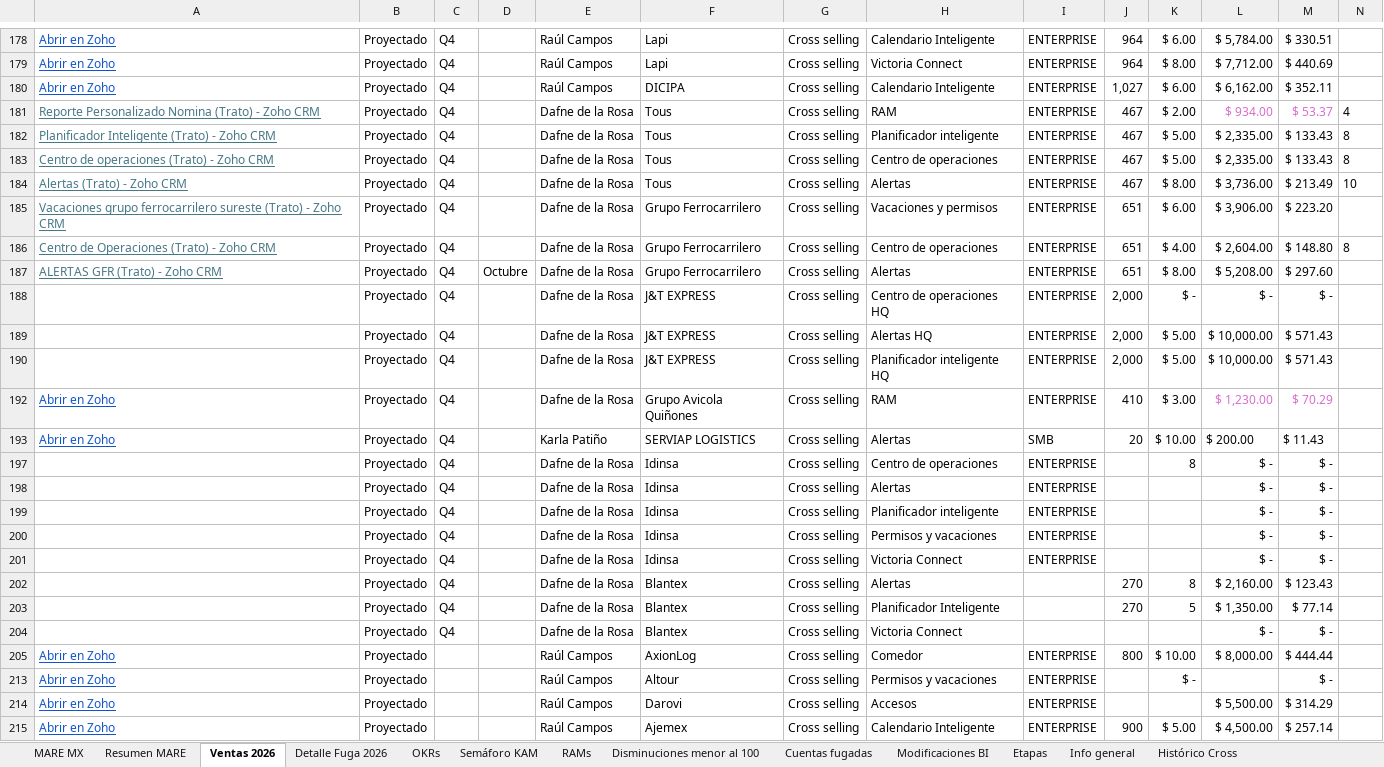
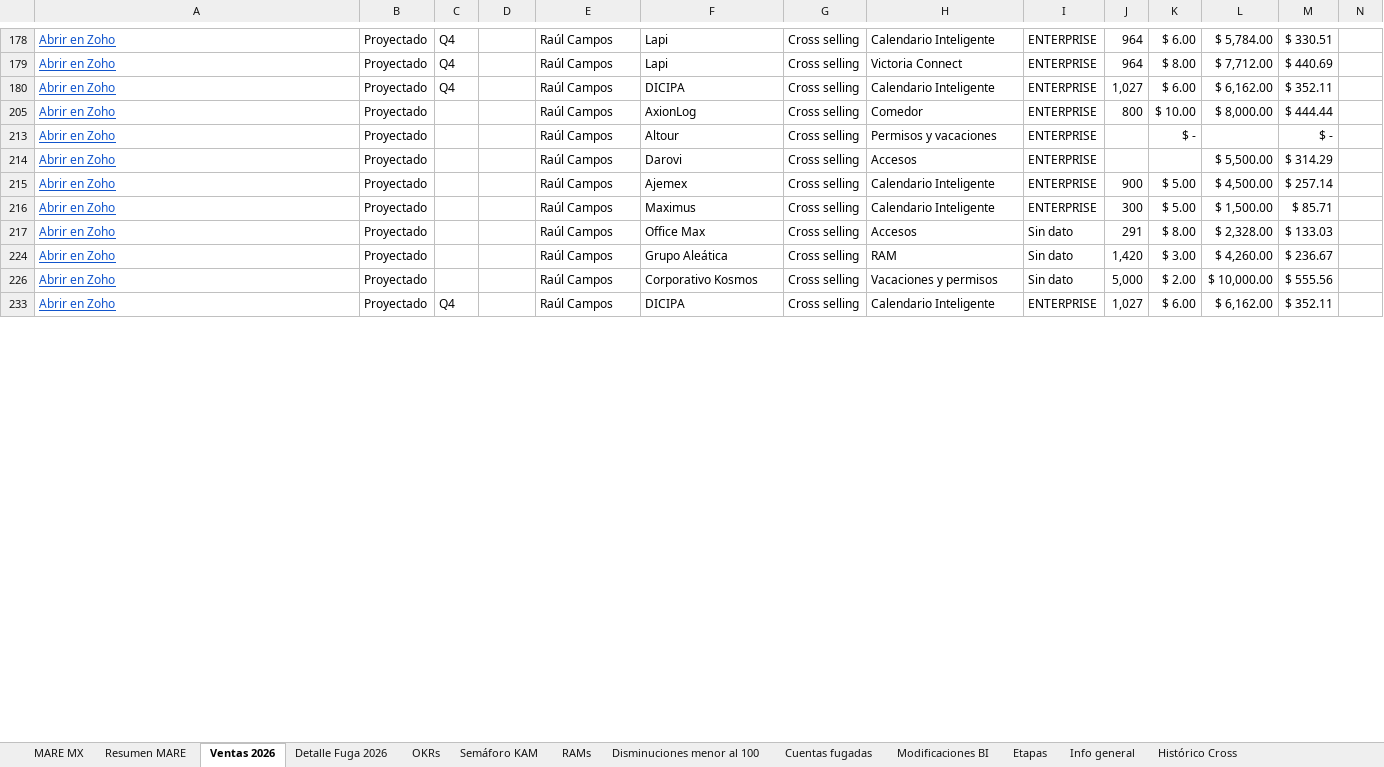
Before and after one commit to fdurancontreras4-ui/monitor-cartera-mx, an Excel workbook: cartera.xlsx, sheet Ventas 2026, drawn as a sheet; only a part is shown, gaps mark what is left out; the shorter side is filled out with more unchanged rows; values as stored, in another font and other column widths than the file's, no borders; conditional formats not drawn; rows hold the shown columns only; the diff covers the shown part only; the diff names each change by its address in the sheet, - before the commit and + after, or states it on an @@ line.

```diff
--- a/cartera.xlsx (sheet Ventas 2026)
+++ b/cartera.xlsx (sheet Ventas 2026)
@@ row 181 hidden: Reporte Personalizado Nomina (Trato) - Zoho CRM | Proyectado | Q4 |  | Dafne de la Rosa | Tous | Cross selling | RAM | ENTERPRISE | 467 | $ 2.00 | $ 934.00 | $ 53.37 | 4 @@
@@ row 182 hidden: Planificador Inteligente (Trato) - Zoho CRM | Proyectado | Q4 |  | Dafne de la Rosa | Tous | Cross selling | Planificador inteligente | ENTERPRISE | 467 | $ 5.00 | $ 2,335.00 | $ 133.43 | 8 @@
@@ row 183 hidden: Centro de operaciones (Trato) - Zoho CRM | Proyectado | Q4 |  | Dafne de la Rosa | Tous | Cross selling | Centro de operaciones | ENTERPRISE | 467 | $ 5.00 | $ 2,335.00 | $ 133.43 | 8 @@
@@ row 184 hidden: Alertas (Trato) - Zoho CRM | Proyectado | Q4 |  | Dafne de la Rosa | Tous | Cross selling | Alertas | ENTERPRISE | 467 | $ 8.00 | $ 3,736.00 | $ 213.49 | 10 @@
@@ row 185 hidden: Vacaciones grupo ferrocarrilero sureste (Trato) - Zoho CRM | Proyectado | Q4 |  | Dafne de la Rosa | Grupo Ferrocarrilero | Cross selling | Vacaciones y permisos | ENTERPRISE | 651 | $ 6.00 | $ 3,906.00 | $ 223.20 @@
@@ row 186 hidden: Centro de Operaciones (Trato) - Zoho CRM | Proyectado | Q4 |  | Dafne de la Rosa | Grupo Ferrocarrilero | Cross selling | Centro de operaciones | ENTERPRISE | 651 | $ 4.00 | $ 2,604.00 | $ 148.80 | 8 @@
-row 187: ALERTAS GFR (Trato) - Zoho CRM | Proyectado | Q4 | Octubre | Dafne de la Rosa | Grupo Ferrocarrilero | Cross selling | Alertas | ENTERPRISE | 651 | $ 8.00 | $ 5,208.00 | $ 297.60
@@ row 188 hidden:  | Proyectado | Q4 |  | Dafne de la Rosa | J&T EXPRESS | Cross selling | Centro de operaciones HQ | ENTERPRISE | 2,000 | $ - | $ - | $ - @@
@@ row 189 hidden:  | Proyectado | Q4 |  | Dafne de la Rosa | J&T EXPRESS | Cross selling | Alertas HQ | ENTERPRISE | 2,000 | $ 5.00 | $ 10,000.00 | $ 571.43 @@
@@ row 190 hidden:  | Proyectado | Q4 |  | Dafne de la Rosa | J&T EXPRESS | Cross selling | Planificador inteligente HQ | ENTERPRISE | 2,000 | $ 5.00 | $ 10,000.00 | $ 571.43 @@
@@ row 192 hidden: Abrir en Zoho | Proyectado | Q4 |  | Dafne de la Rosa | Grupo Avicola Quiñones | Cross selling | RAM | ENTERPRISE | 410 | $ 3.00 | $ 1,230.00 | $ 70.29 @@
@@ row 193 hidden: Abrir en Zoho | Proyectado | Q4 |  | Karla Patiño | SERVIAP LOGISTICS | Cross selling | Alertas | SMB | 20 | $ 10.00 | $ 200.00 | $ 11.43 @@
@@ row 197 hidden:  | Proyectado | Q4 |  | Dafne de la Rosa | Idinsa | Cross selling | Centro de operaciones | ENTERPRISE |  | 8 | $ - | $ - @@
@@ row 198 hidden:  | Proyectado | Q4 |  | Dafne de la Rosa | Idinsa | Cross selling | Alertas | ENTERPRISE |  |  | $ - | $ - @@
@@ row 199 hidden:  | Proyectado | Q4 |  | Dafne de la Rosa | Idinsa | Cross selling | Planificador inteligente | ENTERPRISE |  |  | $ - | $ - @@
@@ row 200 hidden:  | Proyectado | Q4 |  | Dafne de la Rosa | Idinsa | Cross selling | Permisos y vacaciones | ENTERPRISE |  |  | $ - | $ - @@
@@ row 201 hidden:  | Proyectado | Q4 |  | Dafne de la Rosa | Idinsa | Cross selling | Victoria Connect | ENTERPRISE |  |  | $ - | $ - @@
@@ row 202 hidden:  | Proyectado | Q4 |  | Dafne de la Rosa | Blantex | Cross selling | Alertas |  | 270 | 8 | $ 2,160.00 | $ 123.43 @@
@@ row 203 hidden:  | Proyectado | Q4 |  | Dafne de la Rosa | Blantex | Cross selling | Planificador Inteligente |  | 270 | 5 | $ 1,350.00 | $ 77.14 @@
@@ row 204 hidden:  | Proyectado | Q4 |  | Dafne de la Rosa | Blantex | Cross selling | Victoria Connect |  |  |  | $ - | $ - @@
```
Also changed, not shown: 10 removed rows, 26 hidden or unhidden rows and 10 edited cells elsewhere in this sheet, sheet Resumen MARE, sheet MARE MX, formulas that keep their value, hidden cells.
